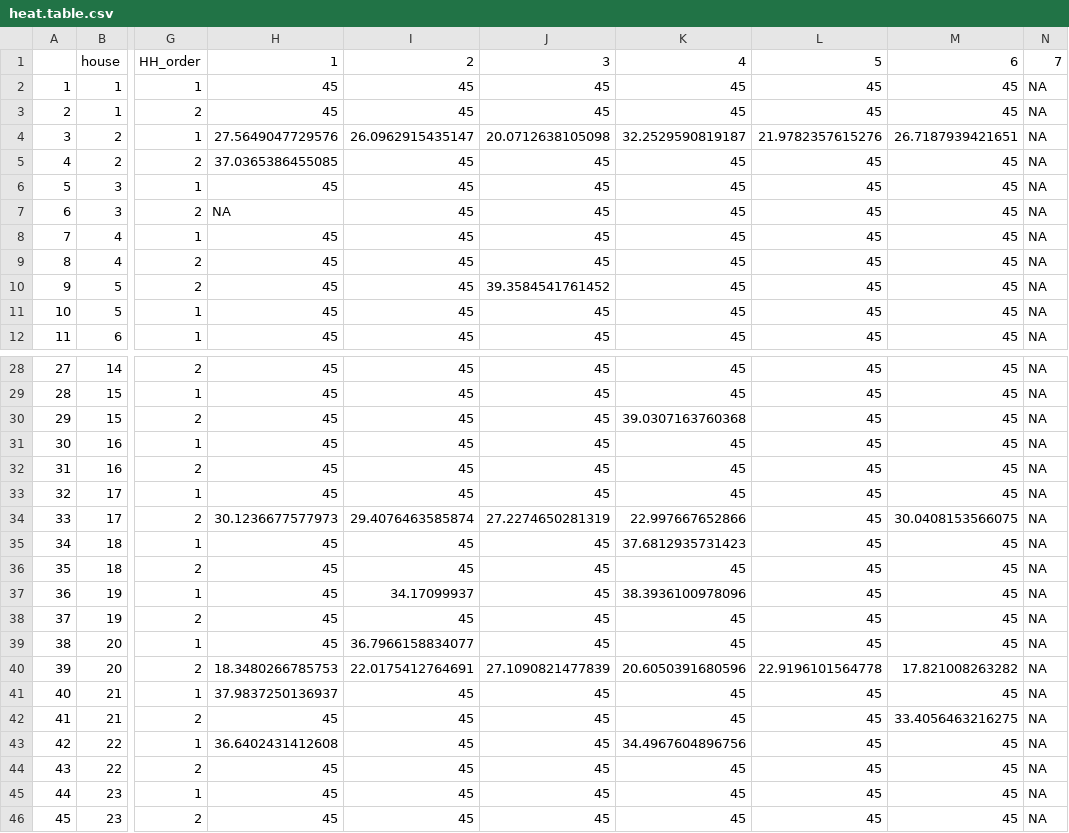
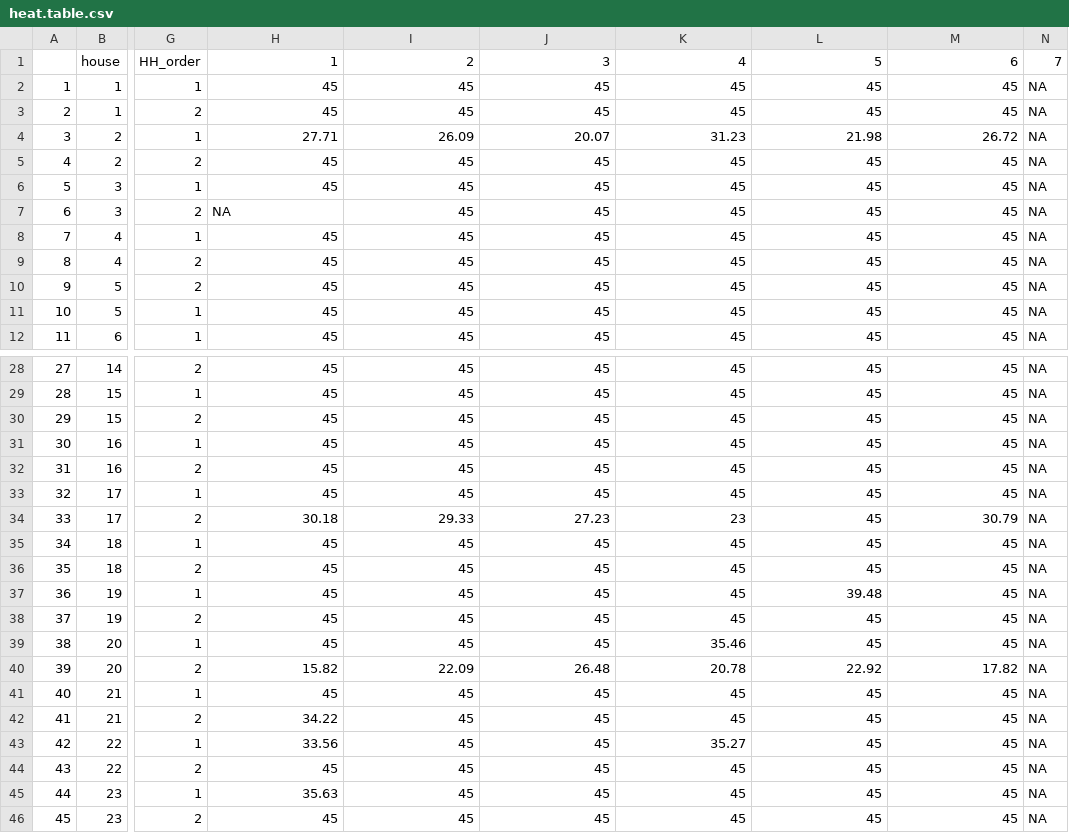
Before and after one commit to DanWeinberger/scope_qpcr_analysis, a CSV file: Data/heat.table.csv, drawn as a sheet; only a part is shown, gaps mark what is left out; the diff covers the shown part only; the diff names each change by its address in the sheet, - before the commit and + after, or states it on an @@ line.

```diff
--- a/Data/heat.table.csv
+++ b/Data/heat.table.csv
-H4: 27.5649047729576
+H4: 27.71
-I4: 26.0962915435147
+I4: 26.09
-J4: 20.0712638105098
+J4: 20.07
-K4: 32.2529590819187
+K4: 31.23
-L4: 21.9782357615276
+L4: 21.98
-M4: 26.7187939421651
+M4: 26.72
-H5: 37.0365386455085
+H5: 45
-J10: 39.3584541761452
+J10: 45
-K30: 39.0307163760368
+K30: 45
-H34: 30.1236677577973
+H34: 30.18
-I34: 29.4076463585874
+I34: 29.33
-J34: 27.2274650281319
+J34: 27.23
-K34: 22.997667652866
+K34: 23
-M34: 30.0408153566075
+M34: 30.79
-K35: 37.6812935731423
+K35: 45
-I37: 34.17099937
+I37: 45
-K37: 38.3936100978096
+K37: 45
-L37: 45
+L37: 39.48
-I39: 36.7966158834077
+I39: 45
-K39: 45
+K39: 35.46
-H40: 18.3480266785753
+H40: 15.82
-I40: 22.0175412764691
+I40: 22.09
-J40: 27.1090821477839
+J40: 26.48
-K40: 20.6050391680596
+K40: 20.78
-L40: 22.9196101564778
+L40: 22.92
-M40: 17.821008263282
+M40: 17.82
-H41: 37.9837250136937
+H41: 45
-H42: 45
+H42: 34.22
-M42: 33.4056463216275
+M42: 45
-H43: 36.6402431412608
+H43: 33.56
-K43: 34.4967604896756
+K43: 35.27
-H45: 45
+H45: 35.63
```
Also changed, not shown: 15 edited cells elsewhere in this file, Data/diabetes.csv, Data/pcr_survey_combined.csv, 9 other files.
